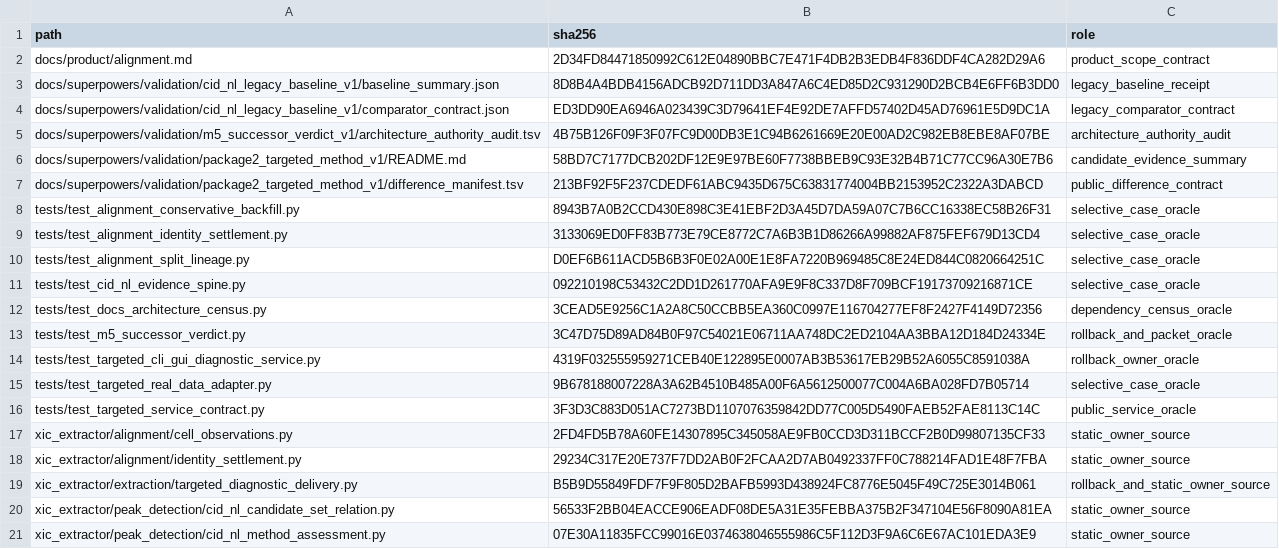
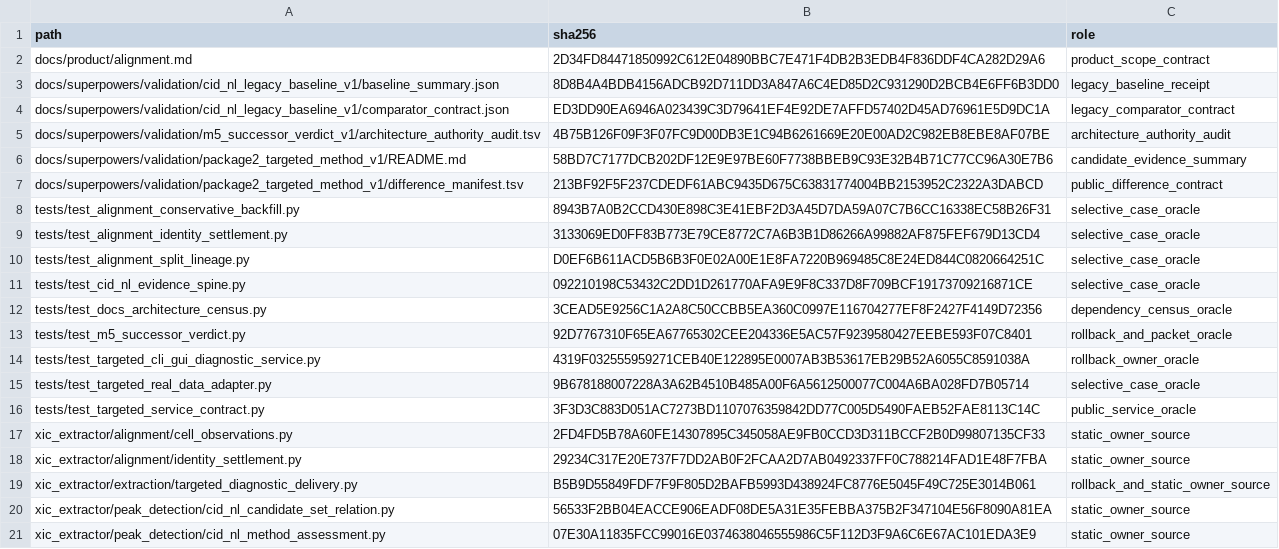
Before and after one commit to bosschen0429/XIC_Extractor, a TSV file: docs/superpowers/validation/m5_successor_verdict_v1/evidence_manifest.tsv, drawn as a sheet.

```diff
--- a/docs/superpowers/validation/m5_successor_verdict_v1/evidence_manifest.tsv
+++ b/docs/superpowers/validation/m5_successor_verdict_v1/evidence_manifest.tsv
@@ -12,3 +12,3 @@ tests/test_cid_nl_evidence_spine.py	092210198C53432C2DD1D261770AFA9E9F8C337D8F70
 tests/test_docs_architecture_census.py	3CEAD5E9256C1A2A8C50CCBB5EA360C0997E116704277EF8F2427F4149D72356	dependency_census_oracle
-tests/test_m5_successor_verdict.py	3C47D75D89AD84B0F97C54021E06711AA748DC2ED2104AA3BBA12D184D24334E	rollback_and_packet_oracle
+tests/test_m5_successor_verdict.py	92D7767310F65EA67765302CEE204336E5AC57F9239580427EEBE593F07C8401	rollback_and_packet_oracle
 tests/test_targeted_cli_gui_diagnostic_service.py	4319F032555959271CEB40E122895E0007AB3B53617EB29B52A6055C8591038A	rollback_owner_oracle
```
Also changed, not shown: docs/superpowers/validation/ARTIFACT_INVENTORY.tsv, docs/superpowers/validation/m5_successor_verdict_v1/artifact_index.tsv, 3 other files.
